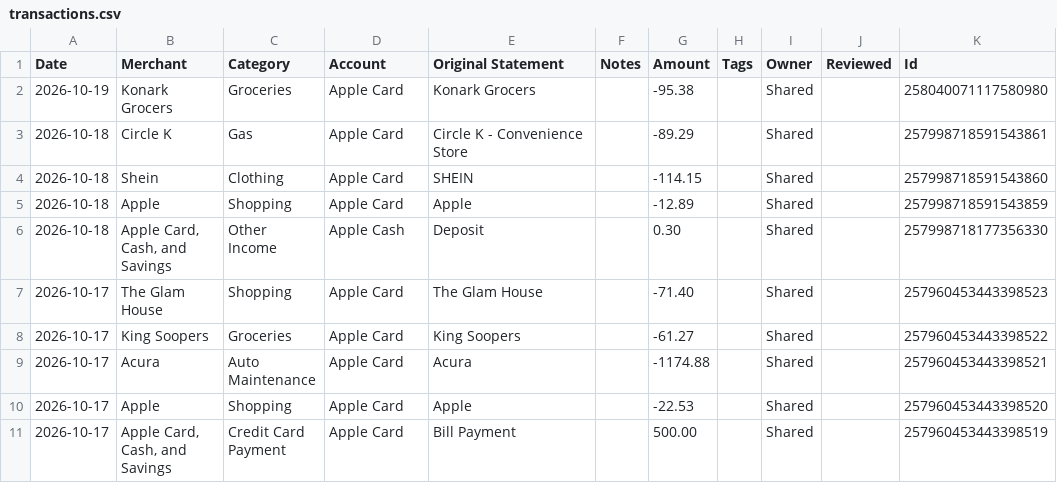
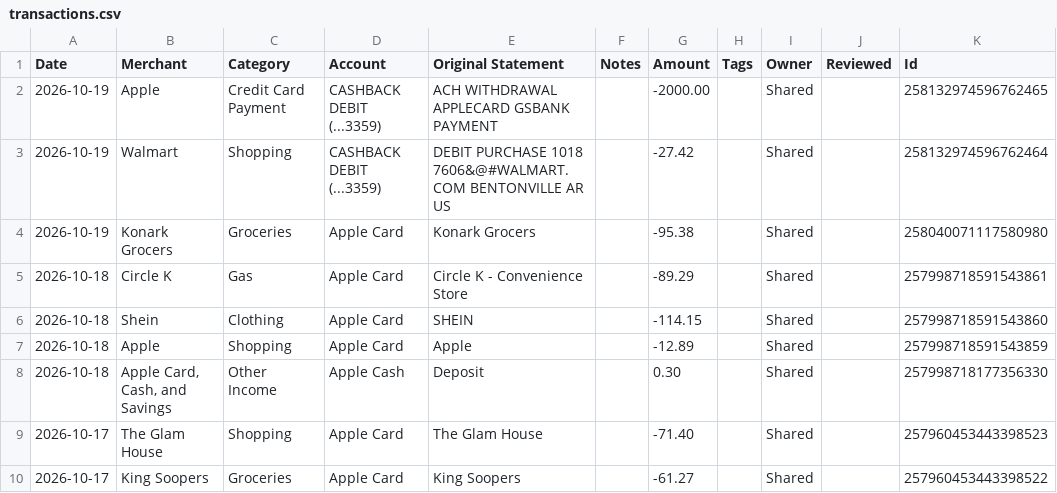
Before and after one commit to davis-raj/spend-dashboard, a CSV file: data/transactions.csv, drawn as a sheet; only a part is shown; the shorter side is filled out with more unchanged rows.

Commit message:
Auto-update: daily transaction refresh

```diff
--- a/data/transactions.csv
+++ b/data/transactions.csv
@@ -1,2 +1,4 @@
 Date,Merchant,Category,Account,Original Statement,Notes,Amount,Tags,Owner,Reviewed,Id
+2026-10-19,Apple,Credit Card Payment,CASHBACK DEBIT (...3359),ACH WITHDRAWAL APPLECARD GSBANK PAYMENT,,-2000.00,,Shared,,258132974596762465
+2026-10-19,Walmart,Shopping,CASHBACK DEBIT (...3359),DEBIT PURCHASE 1018 7606&@#WALMART.COM BENTONVILLE AR US,,-27.42,,Shared,,258132974596762464
 2026-10-19,Konark Grocers,Groceries,Apple Card,Konark Grocers,,-95.38,,Shared,,258040071117580980
```
Also changed, not shown: 1 other file.
